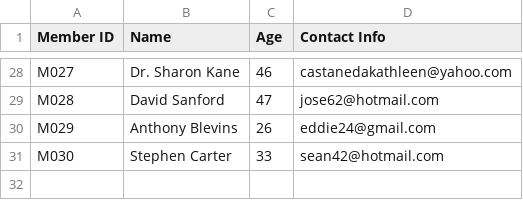
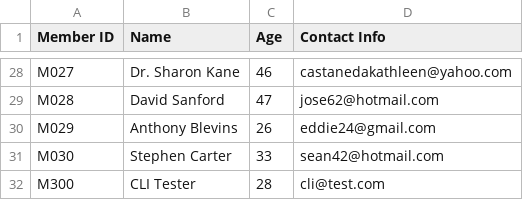
Before and after one commit to danielsnotion/agentic_ai_projects, a CSV file: requirements/member_records.csv, drawn as a sheet; only a part is shown, gaps mark what is left out; the diff names each change by its address in the sheet, - before the commit and + after, or states it on an @@ line.

```diff
--- a/requirements/member_records.csv
+++ b/requirements/member_records.csv
+row 32: M300 | CLI Tester | 28 | cli@test.com
```
Also changed, not shown: requirements/book_records.csv, 5 other files.
